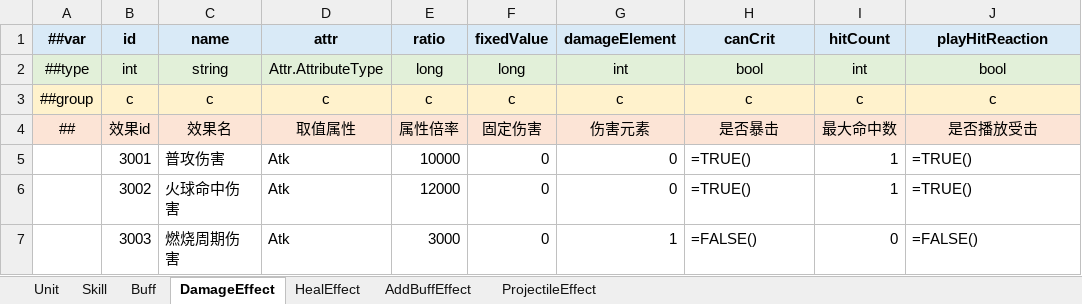
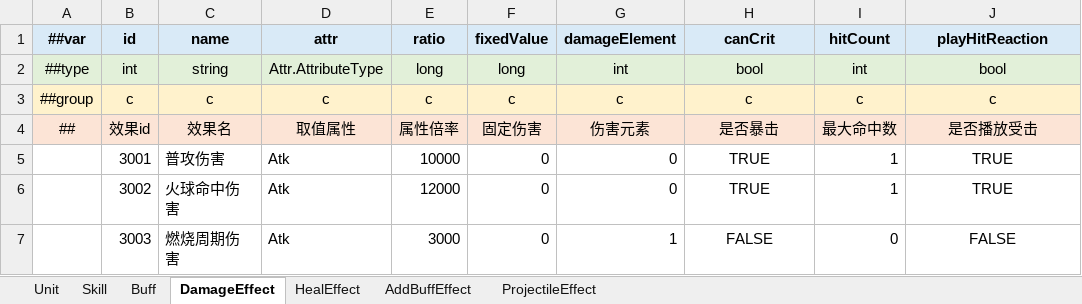
Before and after one commit to reallyZiyang/HybridUnit, an Excel workbook: Excels/Excels/B-Battle_战斗表.xlsx, sheet DamageEffect, drawn as a sheet; values as stored, in another font and other column widths than the file's, no borders; formulas without a stored value are shown as written; charts and pictures not drawn; the diff names each change by its address in the sheet, - before the commit and + after, or states it on an @@ line.

```diff
--- a/Excels/Excels/B-Battle_战斗表.xlsx (sheet DamageEffect)
+++ b/Excels/Excels/B-Battle_战斗表.xlsx (sheet DamageEffect)
-H5:H6 (canCrit): =TRUE()
+H5:H6 (canCrit): TRUE
-H5:H7 alignment: left
+H5:H7 alignment: center
-J5:J6 (playHitReaction): =TRUE()
+J5:J6 (playHitReaction): TRUE
-J5:J7 alignment: left
+J5:J7 alignment: center
-H7 (canCrit): =FALSE()
+H7 (canCrit): FALSE
-J7 (playHitReaction): =FALSE()
+J7 (playHitReaction): FALSE
```
Also changed, not shown: sheet HealEffect, sheet Unit, sheet Skill, charts or pictures, Excels/Excels/__enums__.xlsx, 24 other files.
